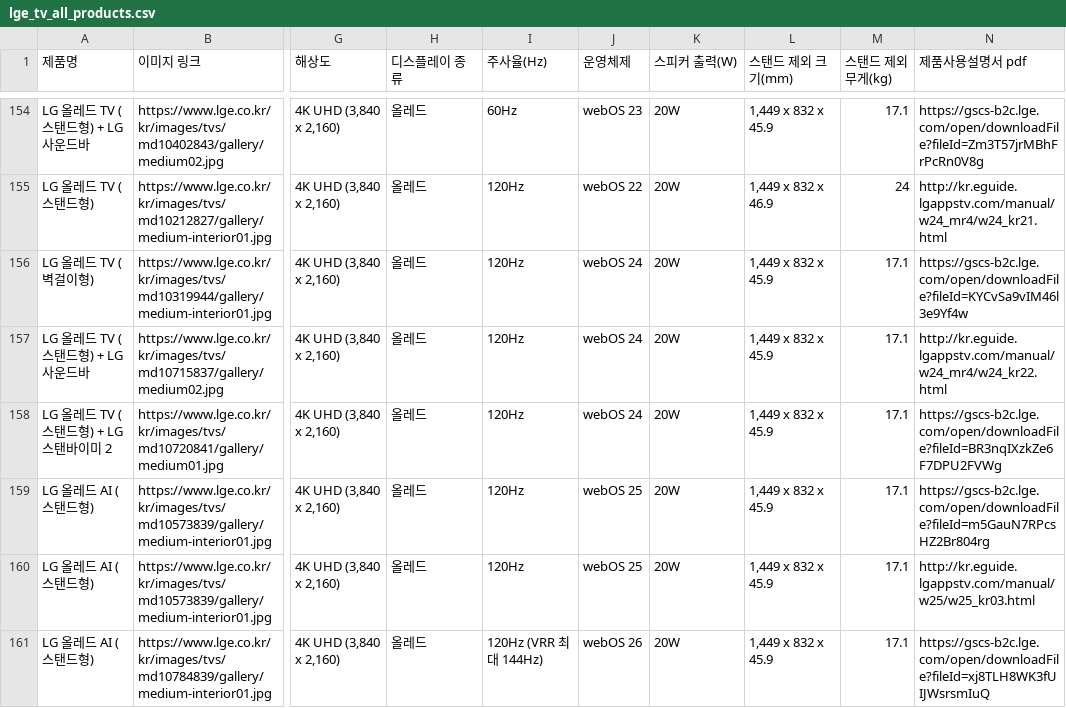
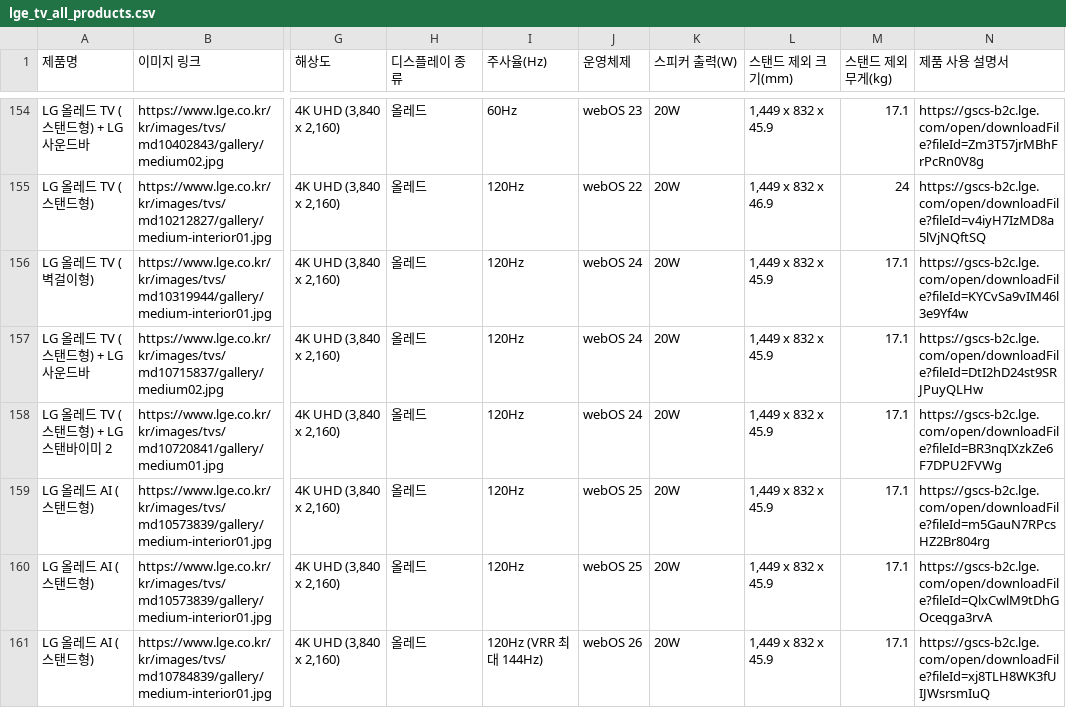
Before and after one commit to minhyeok328/4th_project, a CSV file: products/data/raw/data_crawling/TV/lge_tv_all_products.csv, drawn as a sheet; only a part is shown, gaps mark what is left out; the diff covers the shown part only; the diff names each change by its address in the sheet, - before the commit and + after, or states it on an @@ line.

```diff
--- a/products/data/raw/data_crawling/TV/lge_tv_all_products.csv
+++ b/products/data/raw/data_crawling/TV/lge_tv_all_products.csv
-N1: 제품사용설명서 pdf
+N1: 제품 사용 설명서
-N155 (제품 사용 설명서): http://kr.eguide.lgappstv.com/manual/w24_mr4/w24_kr21.html
+N155 (제품 사용 설명서): https://gscs-b2c.lge.com/open/downloadFile?fileId=v4iyH7IzMD8a5lVjNQftSQ
-N157 (제품 사용 설명서): http://kr.eguide.lgappstv.com/manual/w24_mr4/w24_kr22.html
+N157 (제품 사용 설명서): https://gscs-b2c.lge.com/open/downloadFile?fileId=DtI2hD24st9SRJPuyQLHw
-N160 (제품 사용 설명서): http://kr.eguide.lgappstv.com/manual/w25/w25_kr03.html
+N160 (제품 사용 설명서): https://gscs-b2c.lge.com/open/downloadFile?fileId=QlxCwlM9tDhGOceqga3rvA
```
Also changed, not shown: 87 edited cells elsewhere in this file, products/data/raw/data_crawling/AC/lge_ac_all_products.csv, 2 other files.
